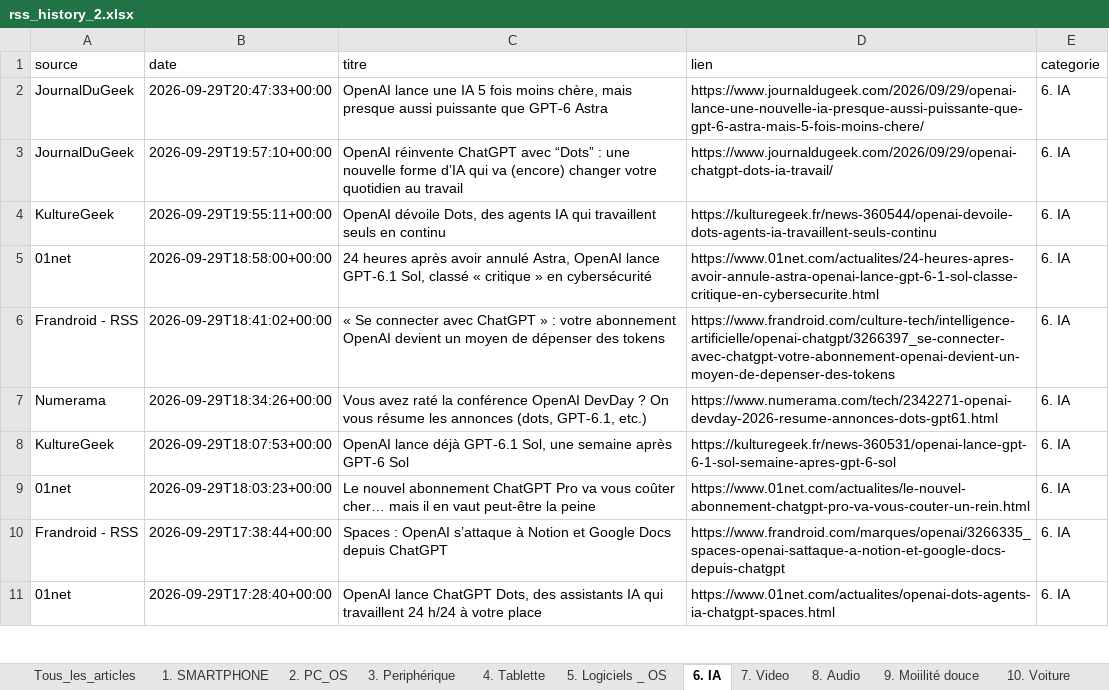
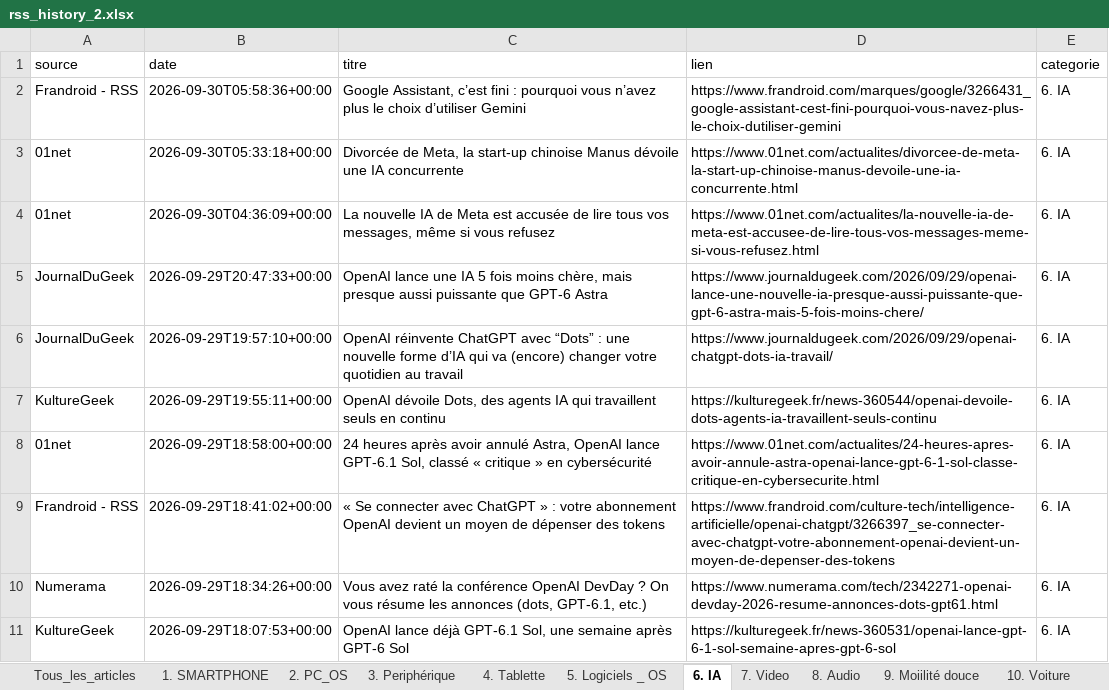
Before and after one commit to djhadef-star/rss-categories, an Excel workbook: output/rss_history_2.xlsx, sheet 6. IA, drawn as a sheet; only a part is shown; the shorter side is filled out with more unchanged rows; values as stored, in another font and other column widths than the file's, no borders; the diff names each change by its address in the sheet, - before the commit and + after, or states it on an @@ line.

```diff
--- a/output/rss_history_2.xlsx (sheet 6. IA)
+++ b/output/rss_history_2.xlsx (sheet 6. IA)
+row 2: Frandroid - RSS | 2026-09-30T05:58:36+00:00 | Google Assistant, c’est fini : pourquoi vous n’avez plus le choix d’utiliser Gemini | https://www.frandroid.com/marques/google/3266431_google-assistant-cest-fini-pourquoi-vous-navez-plus-le-choix-dutiliser-gemini | 6. IA
+row 3: 01net | 2026-09-30T05:33:18+00:00 | Divorcée de Meta, la start-up chinoise Manus dévoile une IA concurrente | https://www.01net.com/actualites/divorcee-de-meta-la-start-up-chinoise-manus-devoile-une-ia-concurrente.html | 6. IA
+row 4: 01net | 2026-09-30T04:36:09+00:00 | La nouvelle IA de Meta est accusée de lire tous vos messages, même si vous refusez | https://www.01net.com/actualites/la-nouvelle-ia-de-meta-est-accusee-de-lire-tous-vos-messages-meme-si-vous-refusez.html | 6. IA
```
Also changed, not shown: sheet Tous_les_articles, sheet 20. Sponso, sheet 16. ludique, sheet 5. Logiciels _ OS, sheet 18. Actualité éco, sheet 17. actu jur et pol, 5 more sheets, output/rss_history.xlsx, 2 other files.
